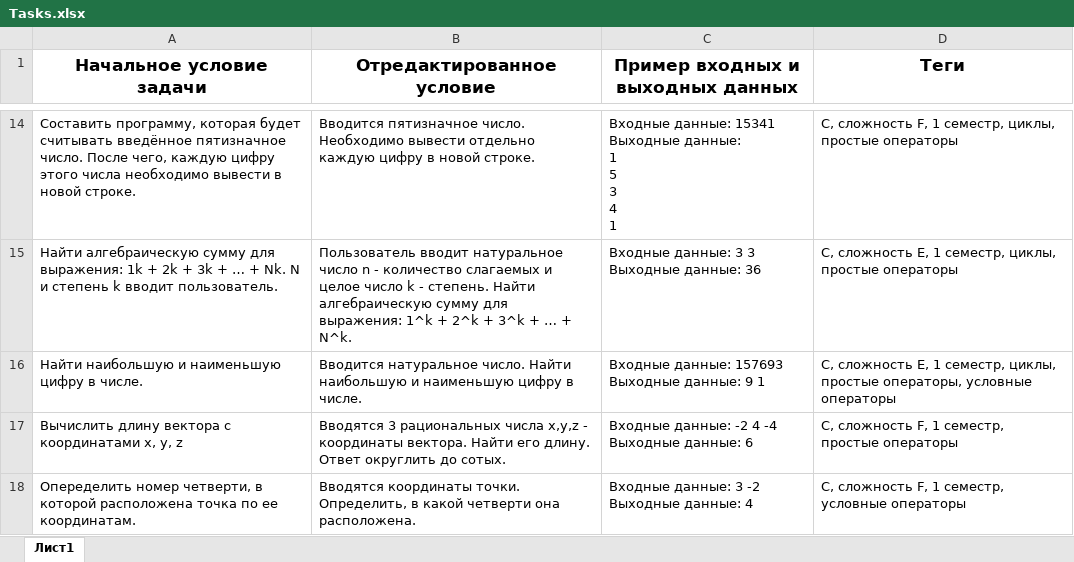
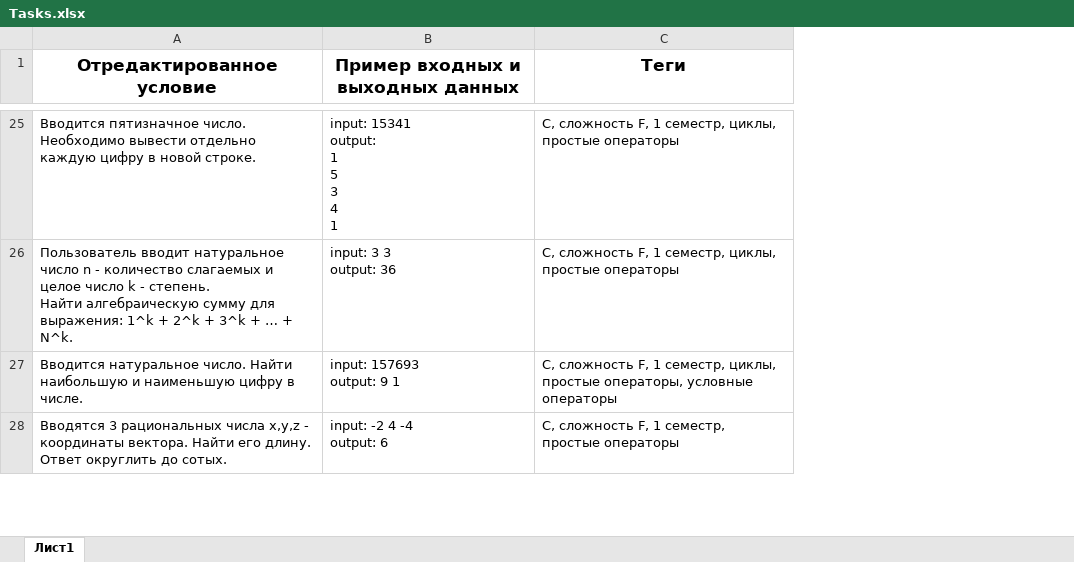
Before and after one commit to millysmask02/Practice, an Excel workbook: Tasks_1_sem/Tasks.xlsx, sheet Лист1, drawn as a sheet; only a part is shown, gaps mark what is left out; values as stored, in another font and other column widths than the file's, no borders; removed rows and columns are numbered as before the commit, all else as after; ↵ is a line break in a cell; the diff covers the shown part only; the diff names each change by its address in the sheet, - before the commit and + after, or states it on an @@ line.

Commit message:
update tasks for 1sem

```diff
--- a/Tasks_1_sem/Tasks.xlsx (sheet Лист1)
+++ b/Tasks_1_sem/Tasks.xlsx (sheet Лист1)
-column A (Начальное условие задачи), row 14: Составить программу, которая будет считывать введённое пятизначное число. После чего, каждую цифру этого числа необходимо вывести в новой строке.; rows 16-17: Найти наибольшую и наименьшую цифру в числе. | Вычислить длину вектора с координатами x, y, z
-B25 (Пример входных и выходных данных): Входные данные: 15341 Выходные данные: ↵ 1 ↵ 5 ↵ 3 ↵ 4 ↵ 1
+B25 (Пример входных и выходных данных): input: 15341 ↵ output: ↵ 1 ↵ 5 ↵ 3 ↵ 4 ↵ 1
-row 15: Найти алгебраическую сумму для выражения: 1k + 2k + 3k + … + Nk. N и степень k вводит пользователь. | Пользователь вводит натуральное число n - количество слагаемых и целое число k - степень. Найти алгебраическую сумму для выражения: 1^k + 2^k + 3^k + … + N^k. | Входные данные: 3 3 Выходные данные: 36 | С, сложность E, 1 семестр, циклы, простые операторы
+row 26: Пользователь вводит натуральное число n - количество слагаемых и целое число k - степень. ↵ Найти алгебраическую сумму для выражения: 1^k + 2^k + 3^k + … + N^k. | input: 3 3 ↵ output: 36 | С, сложность F, 1 семестр, циклы, простые операторы
-B27 (Пример входных и выходных данных): Входные данные: 157693 Выходные данные: 9 1
+B27 (Пример входных и выходных данных): input: 157693 ↵ output: 9 1
-C27 (Теги): С, сложность E, 1 семестр,…
+C27 (Теги): С, сложность F, 1 семестр,…
-B28 (Пример входных и выходных данных): Входные данные: -2 4 -4 Выходные данные: 6
+B28 (Пример входных и выходных данных): input: -2 4 -4 ↵ output: 6
-row 18: Опеределить номер четверти, в которой расположена точка по ее координатам. | Вводятся координаты точки. Определить, в какой четверти она расположена. | Входные данные: 3 -2 Выходные данные: 4 | C, сложность F, 1 семестр, условные операторы
```
Also changed, not shown: 22 added rows, 23 removed rows and 22 edited cells elsewhere in this sheet.
